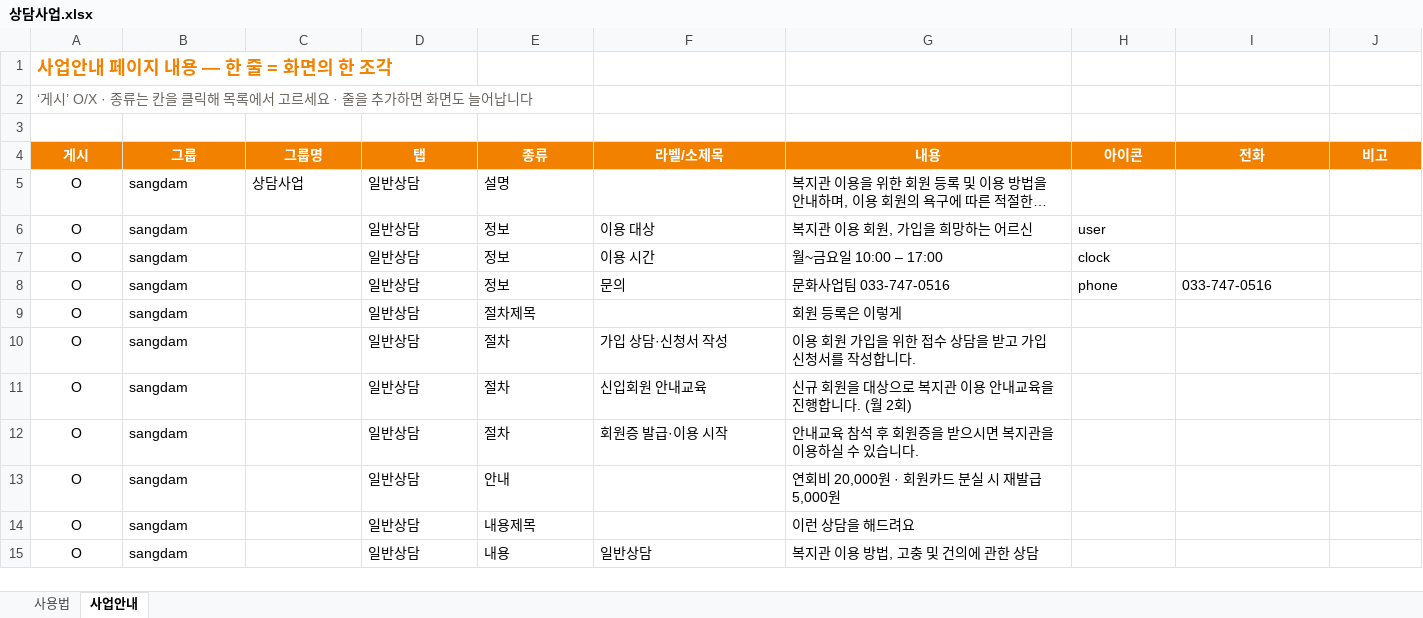
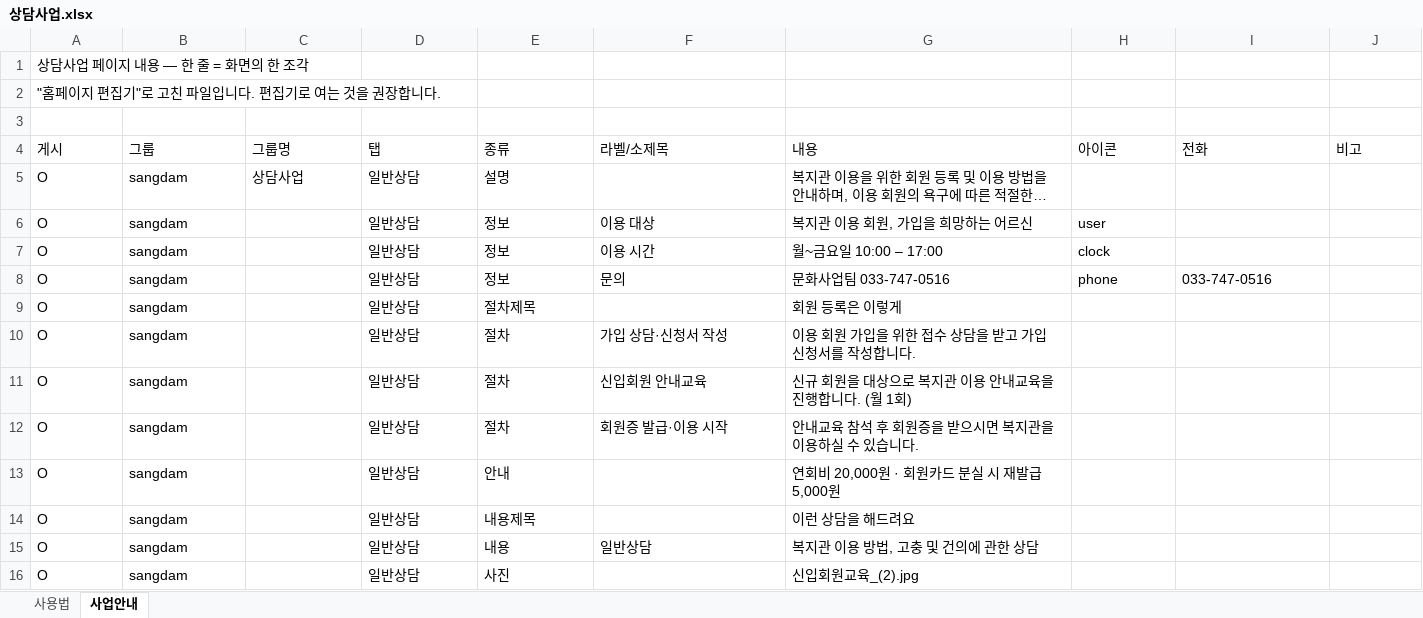
Before and after one commit to bukwonsenior/homepage, an Excel workbook: data/saeop/상담사업.xlsx, sheet 사업안내, drawn as a sheet; only a part is shown; long unchanged cells end in …; values as stored, in another font and other column widths than the file's, no borders; the diff covers the shown part only; the diff names each change by its address in the sheet, - before the commit and + after, or states it on an @@ line.

Commit message:
편집기: 상담사업 수정 (사진 4장)

```diff
--- a/data/saeop/상담사업.xlsx (sheet 사업안내)
+++ b/data/saeop/상담사업.xlsx (sheet 사업안내)
-A1 (게시): 사업안내 페이지 내용 — 한 줄 = 화면의 한 조각
+A1 (게시): 상담사업 페이지 내용 — 한 줄 = 화면의 한 조각
@@ A1 bold: on → off, text colour: #F38100 → black, text size: smaller @@
-A2 (게시): ‘게시’ O/X · 종류는 칸을 클릭해 목록에서 고르세요 · 줄을 추가하면 화면도 늘어납니다
+A2 (게시): "홈페이지 편집기"로 고친 파일입니다. 편집기로 여는 것을 권장합니다.
-A2 text colour: #6B655F
+A2 text colour: black
@@ A4:J4 alignment: center → left, fill: #F38100 → none, bold: on → off, text colour: #FFFFFF → black @@
-A5:A15 alignment: center
+A5:A15 alignment: left
-G11 (내용): 신규 회원을 대상으로 복지관 이용 안내교육을 진행합니다. (월 2회)
+G11 (내용): 신규 회원을 대상으로 복지관 이용 안내교육을 진행합니다. (월 1회)
+row 16: O | sangdam |  | 일반상담 | 사진 |  | 신입회원교육_(2).jpg
```
Also changed, not shown: 3 added rows and cell formats elsewhere in this sheet, sheet 사용법, 4 other files.
